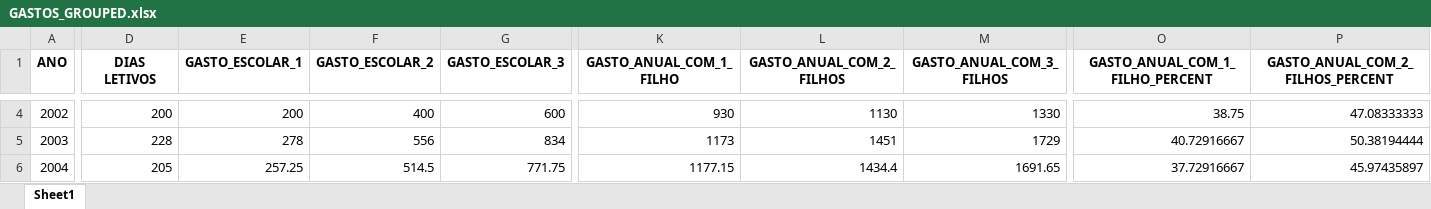
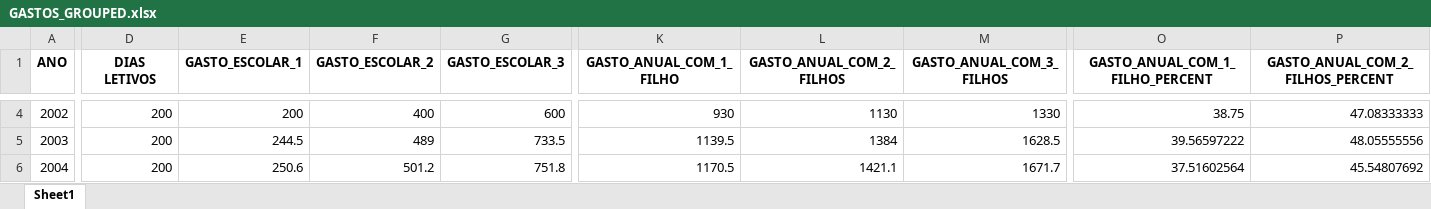
Before and after one commit to Falkzera/Lucas, an Excel workbook: Portifolios/CompracaoGestao/GASTOS_GROUPED.xlsx, sheet Sheet1, drawn as a sheet; only a part is shown, gaps mark what is left out; values as stored, in another font and other column widths than the file's, no borders; the diff covers the shown part only; the diff names each change by its address in the sheet, - before the commit and + after, or states it on an @@ line.

```diff
--- a/Portifolios/CompracaoGestao/GASTOS_GROUPED.xlsx (sheet Sheet1)
+++ b/Portifolios/CompracaoGestao/GASTOS_GROUPED.xlsx (sheet Sheet1)
-D5 (DIAS LETIVOS): 228
+D5 (DIAS LETIVOS): 200
-E5 (GASTO_ESCOLAR_1): 278
+E5 (GASTO_ESCOLAR_1): 244.5
-F5 (GASTO_ESCOLAR_2): 556
+F5 (GASTO_ESCOLAR_2): 489
-G5 (GASTO_ESCOLAR_3): 834
+G5 (GASTO_ESCOLAR_3): 733.5
-K5 (GASTO_ANUAL_COM_1_FILHO): 1173
+K5 (GASTO_ANUAL_COM_1_FILHO): 1139.5
-L5 (GASTO_ANUAL_COM_2_FILHOS): 1451
+L5 (GASTO_ANUAL_COM_2_FILHOS): 1384
-M5 (GASTO_ANUAL_COM_3_FILHOS): 1729
+M5 (GASTO_ANUAL_COM_3_FILHOS): 1628.5
-O5 (GASTO_ANUAL_COM_1_FILHO_PERCENT): 40.72916667
+O5 (GASTO_ANUAL_COM_1_FILHO_PERCENT): 39.56597222
-P5 (GASTO_ANUAL_COM_2_FILHOS_PERCENT): 50.38194444
+P5 (GASTO_ANUAL_COM_2_FILHOS_PERCENT): 48.05555556
-D6 (DIAS LETIVOS): 205
+D6 (DIAS LETIVOS): 200
-E6 (GASTO_ESCOLAR_1): 257.25
+E6 (GASTO_ESCOLAR_1): 250.6
-F6 (GASTO_ESCOLAR_2): 514.5
+F6 (GASTO_ESCOLAR_2): 501.2
-G6 (GASTO_ESCOLAR_3): 771.75
+G6 (GASTO_ESCOLAR_3): 751.8
-K6 (GASTO_ANUAL_COM_1_FILHO): 1177.15
+K6 (GASTO_ANUAL_COM_1_FILHO): 1170.5
-L6 (GASTO_ANUAL_COM_2_FILHOS): 1434.4
+L6 (GASTO_ANUAL_COM_2_FILHOS): 1421.1
-M6 (GASTO_ANUAL_COM_3_FILHOS): 1691.65
+M6 (GASTO_ANUAL_COM_3_FILHOS): 1671.7
-O6 (GASTO_ANUAL_COM_1_FILHO_PERCENT): 37.72916667
+O6 (GASTO_ANUAL_COM_1_FILHO_PERCENT): 37.51602564
-P6 (GASTO_ANUAL_COM_2_FILHOS_PERCENT): 45.97435897
+P6 (GASTO_ANUAL_COM_2_FILHOS_PERCENT): 45.54807692
```
Also changed, not shown: 240 edited cells elsewhere in this sheet, 1 other file.
